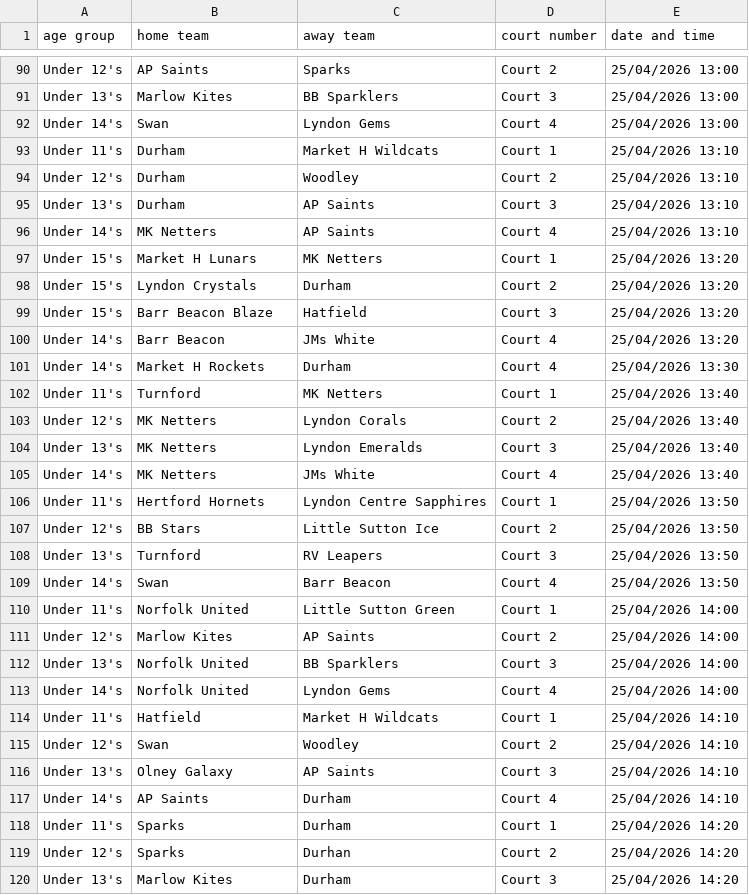
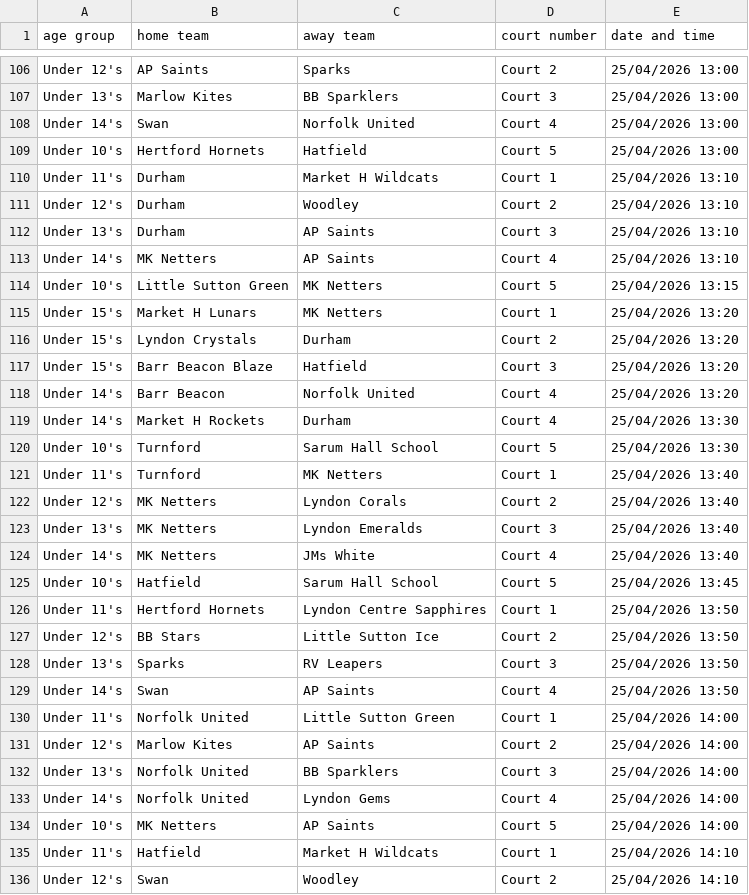
Before and after one commit to Fu11M0nty/netters-tournament, a CSV file: data/saturday_schedule.csv, drawn as a sheet; only a part is shown, gaps mark what is left out; the shorter side is filled out with more unchanged rows; the diff covers the shown part only.

```diff
--- a/data/saturday_schedule.csv
+++ b/data/saturday_schedule.csv
@@ -91,3 +107,4 @@ Under 12's,AP Saints,Sparks,Court 2,25/04/2026 13:00
 Under 13's,Marlow Kites,BB Sparklers,Court 3,25/04/2026 13:00
-Under 14's,Swan,Lyndon Gems,Court 4,25/04/2026 13:00
+Under 14's,Swan,Norfolk United,Court 4,25/04/2026 13:00
+Under 10's,Hertford Hornets,Hatfield,Court 5,25/04/2026 13:00
 Under 11's,Durham,Market H Wildcats,Court 1,25/04/2026 13:10
@@ -96,2 +113,3 @@ Under 13's,Durham,AP Saints,Court 3,25/04/2026 13:10
 Under 14's,MK Netters,AP Saints,Court 4,25/04/2026 13:10
+Under 10's,Little Sutton Green,MK Netters,Court 5,25/04/2026 13:15
 Under 15's,Market H Lunars,MK Netters,Court 1,25/04/2026 13:20
@@ -99,4 +117,5 @@ Under 15's,Lyndon Crystals,Durham,Court 2,25/04/2026 13:20
 Under 15's,Barr Beacon Blaze,Hatfield,Court 3,25/04/2026 13:20
-Under 14's,Barr Beacon,JMs White,Court 4,25/04/2026 13:20
+Under 14's,Barr Beacon,Norfolk United,Court 4,25/04/2026 13:20
 Under 14's,Market H Rockets,Durham,Court 4,25/04/2026 13:30
+Under 10's,Turnford,Sarum Hall School,Court 5,25/04/2026 13:30
 Under 11's,Turnford,MK Netters,Court 1,25/04/2026 13:40
@@ -105,6 +124,7 @@ Under 13's,MK Netters,Lyndon Emeralds,Court 3,25/04/2026 13:40
 Under 14's,MK Netters,JMs White,Court 4,25/04/2026 13:40
+Under 10's,Hatfield,Sarum Hall School,Court 5,25/04/2026 13:45
 Under 11's,Hertford Hornets,Lyndon Centre Sapphires,Court 1,25/04/2026 13:50
 Under 12's,BB Stars,Little Sutton Ice,Court 2,25/04/2026 13:50
-Under 13's,Turnford,RV Leapers,Court 3,25/04/2026 13:50
-Under 14's,Swan,Barr Beacon,Court 4,25/04/2026 13:50
+Under 13's,Sparks,RV Leapers,Court 3,25/04/2026 13:50
+Under 14's,Swan,AP Saints,Court 4,25/04/2026 13:50
 Under 11's,Norfolk United,Little Sutton Green,Court 1,25/04/2026 14:00
@@ -113,2 +133,3 @@ Under 13's,Norfolk United,BB Sparklers,Court 3,25/04/2026 14:00
 Under 14's,Norfolk United,Lyndon Gems,Court 4,25/04/2026 14:00
+Under 10's,MK Netters,AP Saints,Court 5,25/04/2026 14:00
 Under 11's,Hatfield,Market H Wildcats,Court 1,25/04/2026 14:10
```
Also changed, not shown: 2 added rows, 5 removed rows, 31 moved rows and 14 edited cells elsewhere in this file, data/sunday_schedule.csv, 4 other files.
